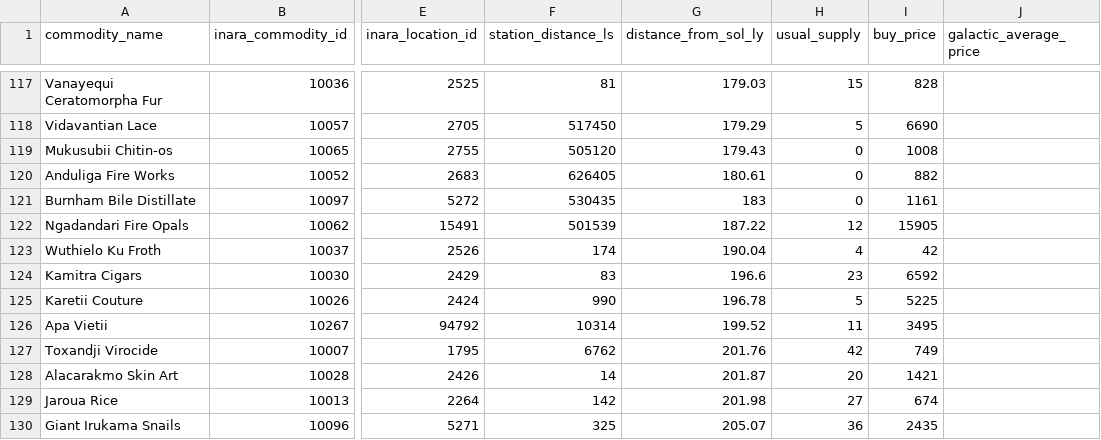
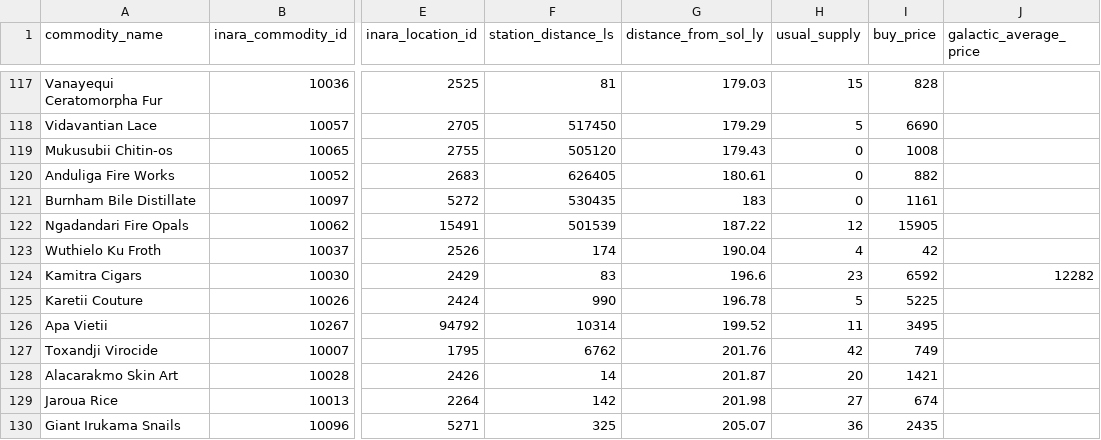
Before and after one commit to skys-elite-tools/EDMC-MarketScout, a CSV file: EDMC-MarketScout/rawdata/commodities_rare.csv, drawn as a sheet; only a part is shown, gaps mark what is left out; the diff names each change by its address in the sheet, - before the commit and + after, or states it on an @@ line.

Commit message:
feat: add quantity to engineer commodities

```diff
--- a/EDMC-MarketScout/rawdata/commodities_rare.csv
+++ b/EDMC-MarketScout/rawdata/commodities_rare.csv
-J124 (galactic_average_price): (empty)
+J124 (galactic_average_price): 12282
```
Also changed, not shown: 2 other files.
